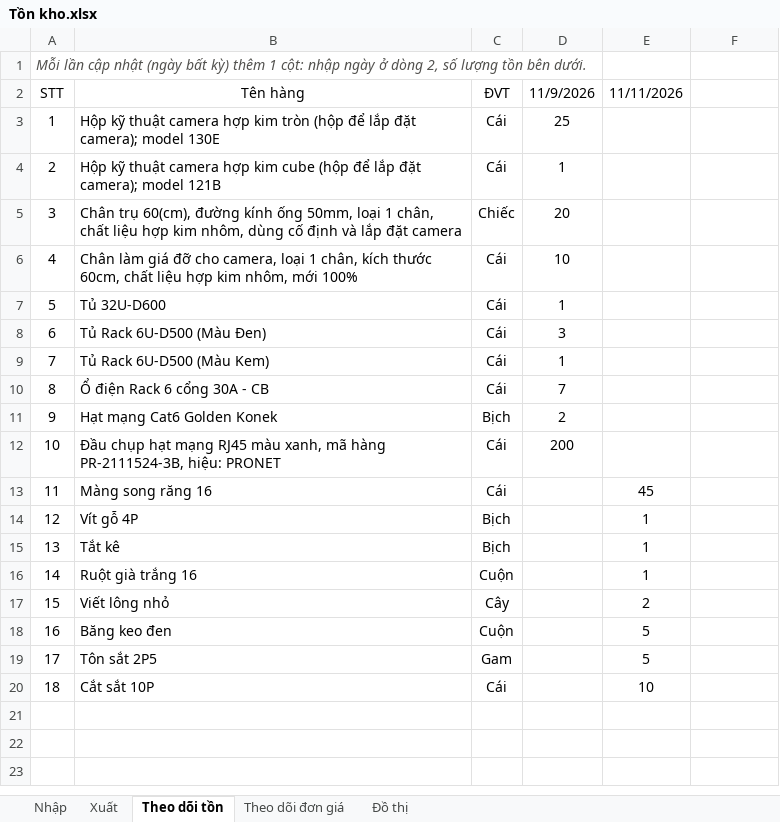
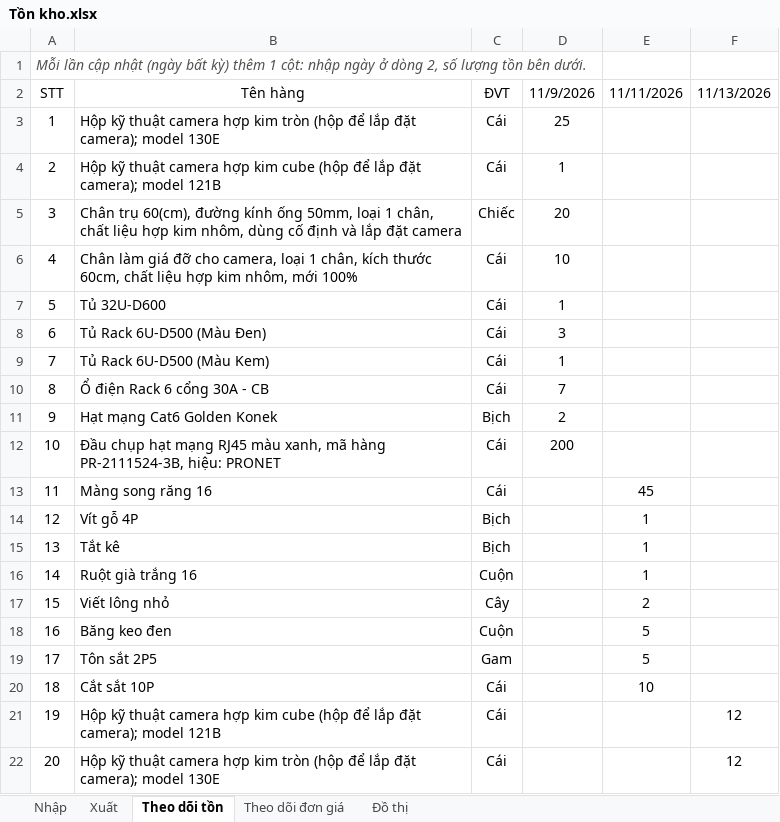
Before and after one commit to lythanhdat21/Preschool-Q2_Elec_ELV, an Excel workbook: Tồn kho.xlsx, sheet Theo dõi tồn, drawn as a sheet; values as stored, in another font and other column widths than the file's, no borders; the diff names each change by its address in the sheet, - before the commit and + after, or states it on an @@ line.

```diff
--- a/Tồn kho.xlsx (sheet Theo dõi tồn)
+++ b/Tồn kho.xlsx (sheet Theo dõi tồn)
-F2: (empty)
+F2: 11/13/2026
+row 21: 19 | Hộp kỹ thuật camera hợp kim cube (hộp để lắp đặt camera); model 121B | Cái |  |  | 12
+row 22: 20 | Hộp kỹ thuật camera hợp kim tròn (hộp để lắp đặt camera); model 130E | Cái |  |  | 12
```
Also changed, not shown: sheet Theo dõi đơn giá, hidden cells, 1 other file.
